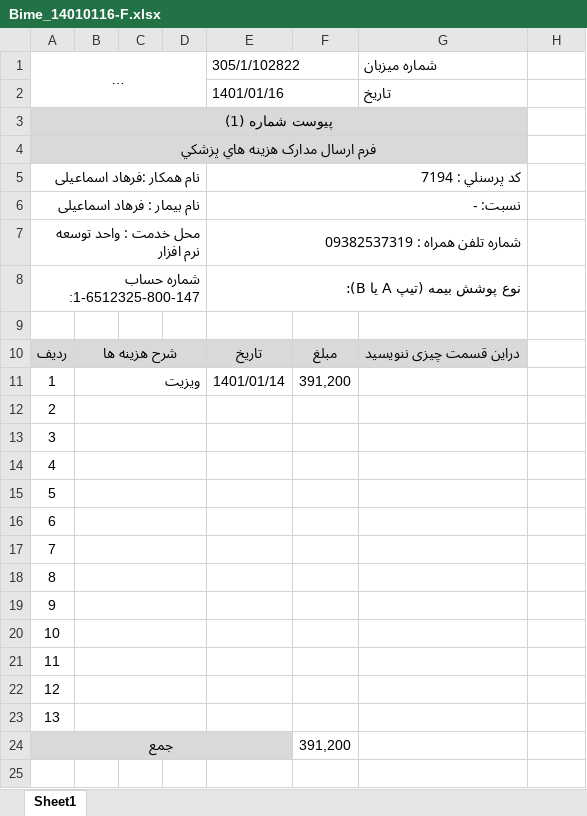
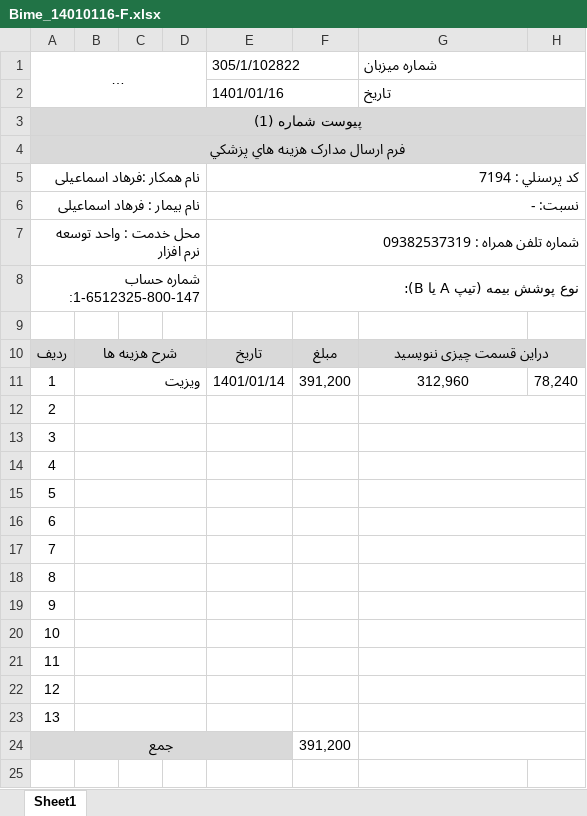
Before and after one commit to esmaeilifarhad/torturial, an Excel workbook: Bimeh/Bime_14010116-F.xlsx, sheet Sheet1, drawn as a sheet; only a part is shown; long unchanged cells end in …; values as stored, in another font and other column widths than the file's, no borders; the diff covers the shown part only; the diff names each change by its address in the sheet, - before the commit and + after, or states it on an @@ line.

```diff
--- a/Bimeh/Bime_14010116-F.xlsx (sheet Sheet1)
+++ b/Bimeh/Bime_14010116-F.xlsx (sheet Sheet1)
+G1:H1 merged
+G2:H2 merged
-A3:G3 merged
+A3:H3 merged
-H3:H4 fill: none
+H3:H4 fill: #D9D9D9
-A4:G4 merged
+A4:H4 merged
-E5:G5 merged
+E5:H5 merged
-E6:G6 merged
+E6:H6 merged
-E7:G7 merged
+E7:H7 merged
-E8:G8 merged
+E8:H8 merged
+G10:H10 merged
-H10 fill: none
+H10 fill: #D9D9D9
-G11: (empty)
+G11: 312,960
-H11: (empty)
+H11: 78,240
+G12:H12 merged
+G13:H13 merged
+G14:H14 merged
+G15:H15 merged
+G16:H16 merged
+G17:H17 merged
+G18:H18 merged
+G19:H19 merged
+G20:H20 merged
+G21:H21 merged
+G22:H22 merged
+G23:H23 merged
+G24:H24 merged
```
Also changed, not shown: cell formats and merged cells elsewhere in this sheet, Bimeh/Bime_14010109-F.xlsx, 1 other file.
